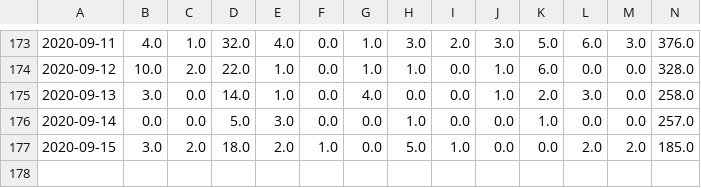
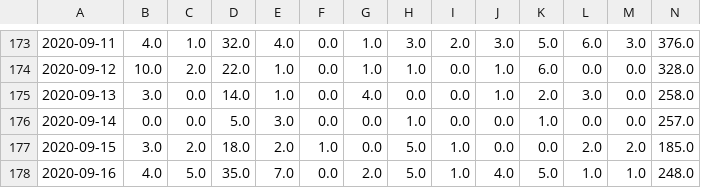
Before and after one commit to jvanderberg/covid-19, a CSV file: regional_all.csv, drawn as a sheet; only a part is shown, gaps mark what is left out; rows hold the shown columns only; the diff names each change by its address in the sheet, - before the commit and + after, or states it on an @@ line.

```diff
--- a/regional_all.csv
+++ b/regional_all.csv
+row 178: 2020-09-16 | 4.0 | 5.0 | 35.0 | 7.0 | 0.0 | 2.0 | 5.0 | 1.0 | 4.0 | 5.0 | 1.0 | 1.0 | 248.0
```
Also changed, not shown: zip_detail_all.csv, zip_rollup_all.csv, 10 other files.
